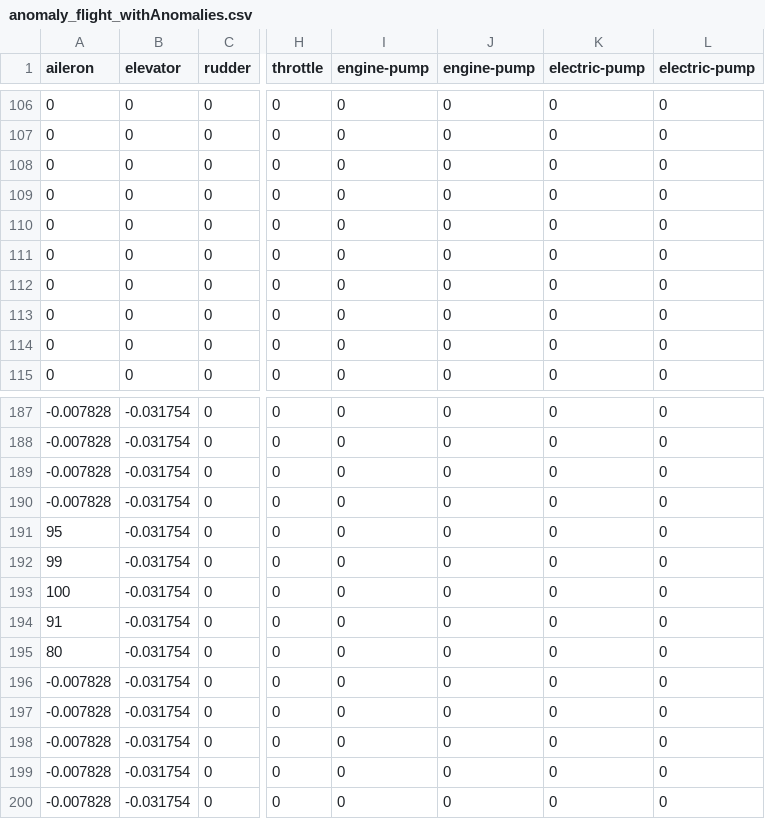
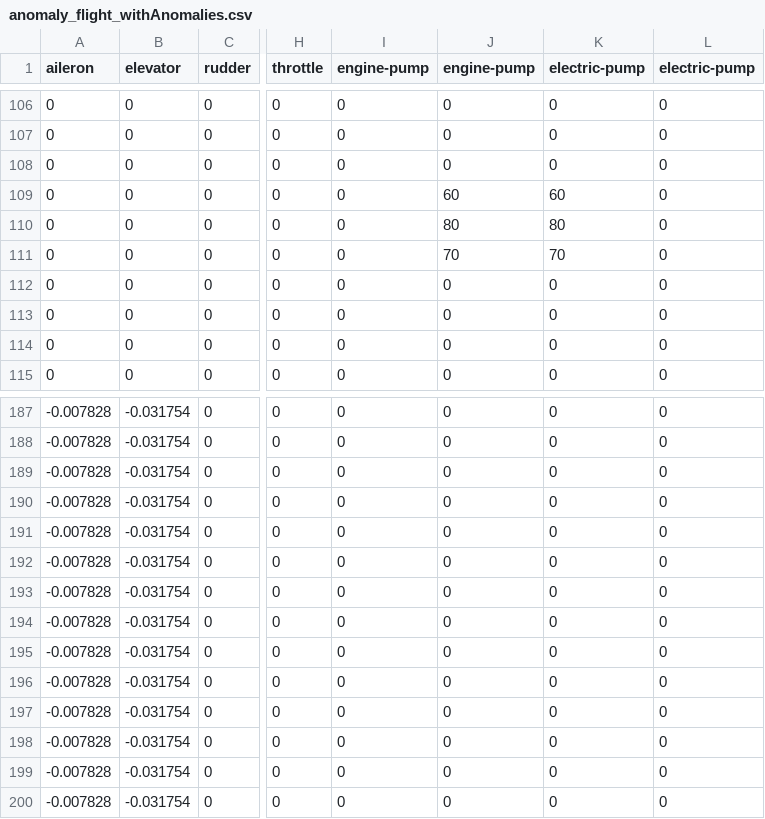
Before and after one commit to Jonathan-Langer/PTM2, a CSV file: FlightGear/resources/anomaly_flight_withAnomalies.csv, drawn as a sheet; only a part is shown, gaps mark what is left out; the diff names each change by its address in the sheet, - before the commit and + after, or states it on an @@ line.

```diff
--- a/FlightGear/resources/anomaly_flight_withAnomalies.csv
+++ b/FlightGear/resources/anomaly_flight_withAnomalies.csv
-J109 (engine-pump): 0
+J109 (engine-pump): 60
-K109 (electric-pump): 0
+K109 (electric-pump): 60
-J110 (engine-pump): 0
+J110 (engine-pump): 80
-K110 (electric-pump): 0
+K110 (electric-pump): 80
-J111 (engine-pump): 0
+J111 (engine-pump): 70
-K111 (electric-pump): 0
+K111 (electric-pump): 70
-A191 (aileron): 95
+A191 (aileron): -0.007828
-A192 (aileron): 99
+A192 (aileron): -0.007828
-A193 (aileron): 100
+A193 (aileron): -0.007828
-A194 (aileron): 91
+A194 (aileron): -0.007828
-A195 (aileron): 80
+A195 (aileron): -0.007828
```
Also changed, not shown: 9 other files.
